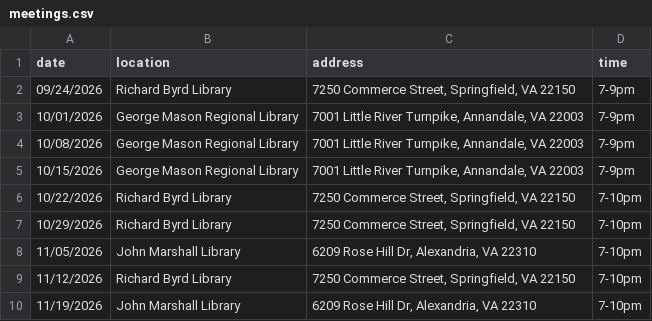
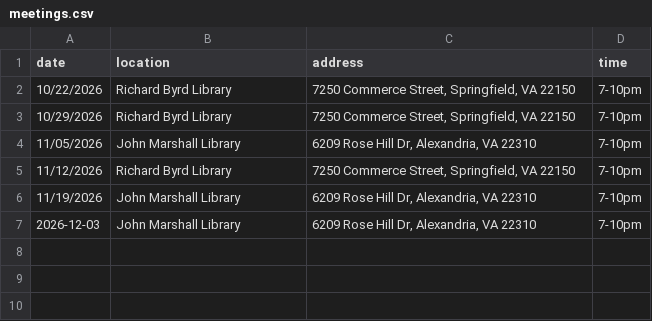
Before and after one commit to DPD-30/fairfaxjugglers, a CSV file: _data/meetings.csv, drawn as a sheet.

```diff
--- a/_data/meetings.csv
+++ b/_data/meetings.csv
@@ -1,6 +1,2 @@
 date,location,address,time
-09/24/2026,Richard Byrd Library,"7250 Commerce Street, Springfield, VA 22150",7-9pm
-10/01/2026,George Mason Regional Library,"7001 Little River Turnpike, Annandale, VA 22003",7-9pm
-10/08/2026,George Mason Regional Library,"7001 Little River Turnpike, Annandale, VA 22003",7-9pm
-10/15/2026,George Mason Regional Library,"7001 Little River Turnpike, Annandale, VA 22003",7-9pm
 10/22/2026,Richard Byrd Library,"7250 Commerce Street, Springfield, VA 22150",7-10pm
@@ -10 +6,2 @@ date,location,address,time
 11/19/2026,John Marshall Library,"6209 Rose Hill Dr, Alexandria, VA 22310",7-10pm
+2026-12-03,John Marshall Library,"6209 Rose Hill Dr, Alexandria, VA 22310",7-10pm
```
